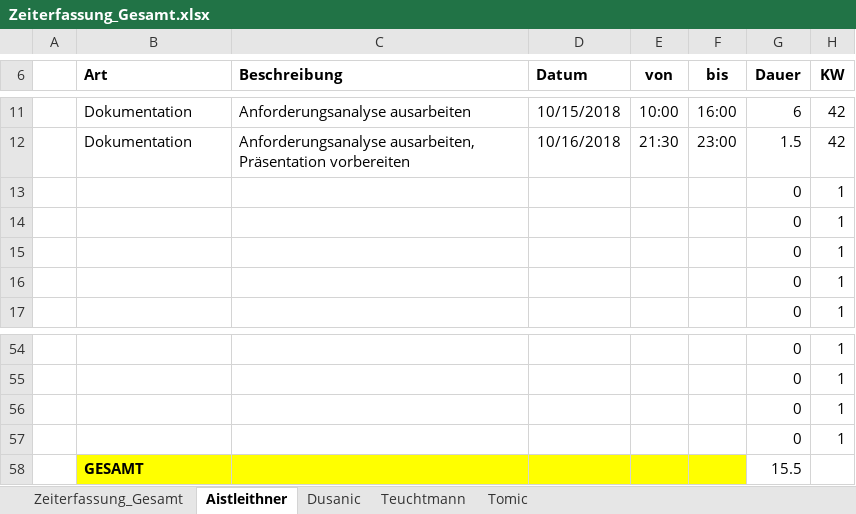
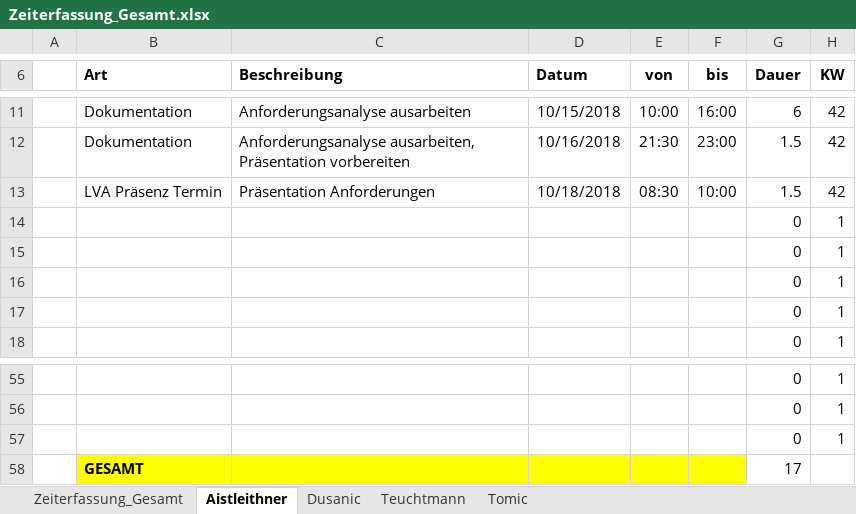
Before and after one commit to aistleithnera/258321_DKE_PR, an Excel workbook: Zeiterfassung/Zeiterfassung_Gesamt.xlsx, sheet Aistleithner, drawn as a sheet; only a part is shown, gaps mark what is left out; values as stored, in another font and other column widths than the file's, no borders; table styles not drawn; removed rows and columns are numbered as before the commit, all else as after; the diff names each change by its address in the sheet, - before the commit and + after, or states it on an @@ line.

```diff
--- a/Zeiterfassung/Zeiterfassung_Gesamt.xlsx (sheet Aistleithner)
+++ b/Zeiterfassung/Zeiterfassung_Gesamt.xlsx (sheet Aistleithner)
+row 13:  | LVA Präsenz Termin | Präsentation Anforderungen | 10/18/2018 | 08:30 | 10:00 | 1.5 | 42
-row 57:  |  |  |  |  |  | 0 | 1
-G58 (Dauer): 15.5
+G58 (Dauer): 17
```
Also changed, not shown: sheet Zeiterfassung_Gesamt, sheet Dusanic, sheet Tomic, sheet Teuchtmann, charts or pictures.
